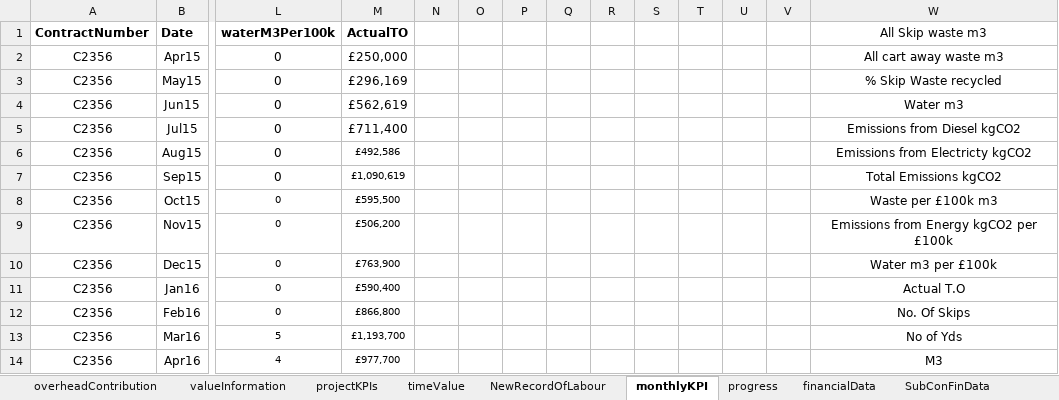
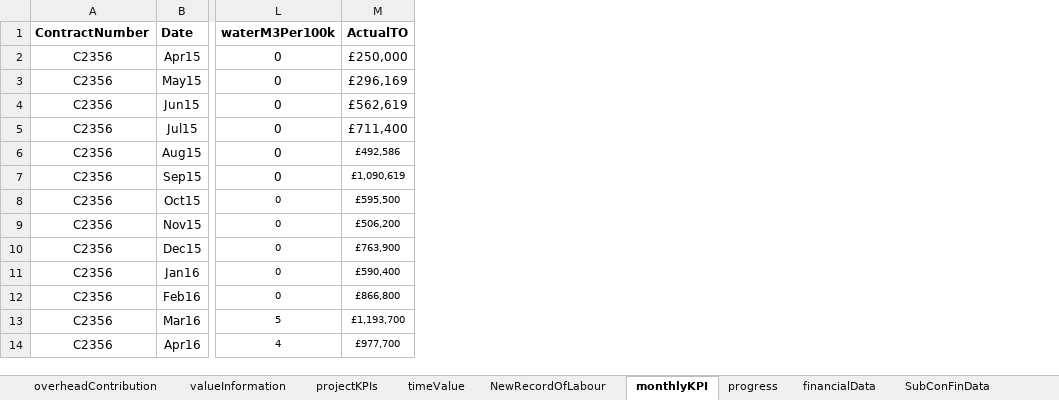
Before and after one commit to ben123newton/dashboard, an Excel workbook: sampleData/sampleData.xlsx, sheet monthlyKPI, drawn as a sheet; only a part is shown, gaps mark what is left out; values as stored, in another font and other column widths than the file's, no borders; charts and pictures and conditional formats not drawn; the diff names each change by its address in the sheet, - before the commit and + after, or states it on an @@ line.

```diff
--- a/sampleData/sampleData.xlsx (sheet monthlyKPI)
+++ b/sampleData/sampleData.xlsx (sheet monthlyKPI)
-column N, empty
-column O, empty
-column P, empty
-column Q, empty
-column R, empty
-column S, empty
-column T, empty
-column U, empty
-column V, empty
-column W (All Skip waste m3), rows 2-14: All cart away waste m3 | % Skip Waste recycled | Water m3 | Emissions from Diesel kgCO2 | Emissions from Electricty kgCO2 | Total Emissions kgCO2 | Waste per £100k m3 | Emissions from Energy kgCO2 per £100k | Water m3 per £100k | Actual T.O | No. Of Skips | No of Yds | M3
```
Also changed, not shown: sheet HSData, sheet overheadContribution, sheet valueInformation, sheet progress, formulas that keep their value, charts or pictures, 2 other files.
